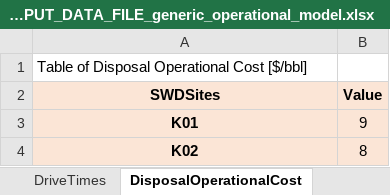
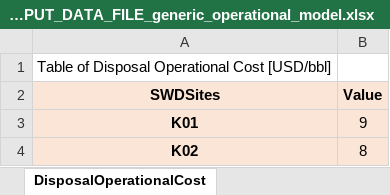
Before and after one commit to project-pareto/project-pareto, an Excel workbook: pareto/case_studies/EXAMPLE_INPUT_DATA_FILE_generic_operational_model.xlsx, sheet DisposalOperationalCost, drawn as a sheet; values as stored, in another font and other column widths than the file's, no borders; the diff names each change by its address in the sheet, - before the commit and + after, or states it on an @@ line.

Commit message:
Operational Model Units (#167)
* add units to operational main model, add units tab to input file and run file, fix unit convert bug in results.py

* add units to operational water quality models, add unit consistency testing, correct unit inconsistencies with new variable for v_c_padstorage

* correct decision period unit in input sheet, results now match main

* correct operational model tests

* add unit conversion to default values

* adjust input tab naming to match strategic model

* fix currency definition

* remove unused, commented code

* add logic for setting USD as currency

* correct typo, update documentation for new constraint

```diff
--- a/pareto/case_studies/EXAMPLE_INPUT_DATA_FILE_generic_operational_model.xlsx (sheet DisposalOperationalCost)
+++ b/pareto/case_studies/EXAMPLE_INPUT_DATA_FILE_generic_operational_model.xlsx (sheet DisposalOperationalCost)
-A1 (SWDSites): Table of Disposal Operational Cost [$/bbl]
+A1 (SWDSites): Table of Disposal Operational Cost [USD/bbl]
```
Also changed, not shown: sheet DisposalCapacity, sheet ProductionPads, sheet CompletionsDemand, sheet PadWaterQuality, sheet StorageInitialWaterQuality, sheet ReuseOperationalCost, 4 more sheets, other sheet tabs, formulas that keep their value, 7 other files.
